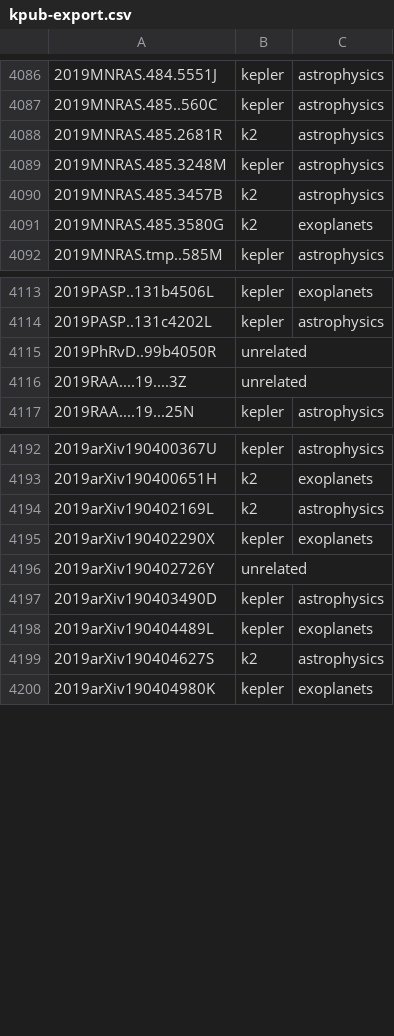
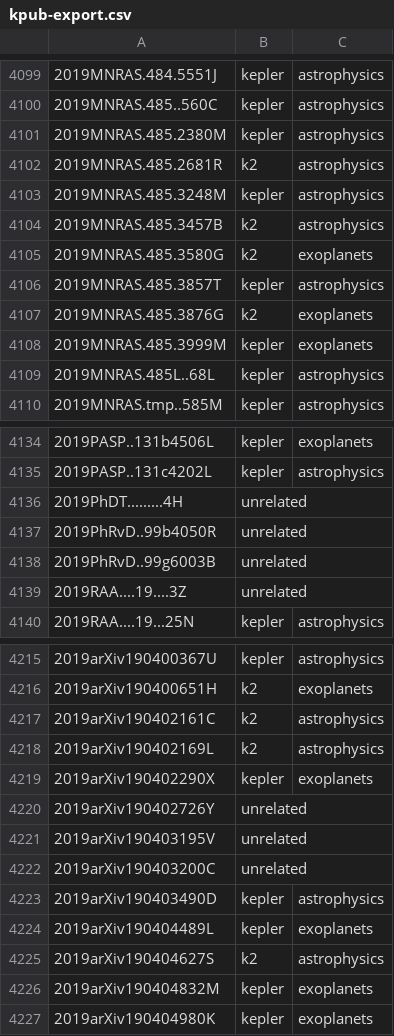
Before and after one commit to KeplerGO/kpub, a CSV file: data/kpub-export.csv, drawn as a sheet; only a part is shown, gaps mark what is left out; the diff covers the shown part only; the diff names each change by its address in the sheet, - before the commit and + after, or states it on an @@ line.

```diff
--- a/data/kpub-export.csv
+++ b/data/kpub-export.csv
+row 4101: 2019MNRAS.485.2380M | kepler | astrophysics
+row 4106: 2019MNRAS.485.3857T | kepler | astrophysics
+row 4107: 2019MNRAS.485.3876G | k2 | exoplanets
+row 4108: 2019MNRAS.485.3999M | kepler | exoplanets
+row 4109: 2019MNRAS.485L..68L | kepler | astrophysics
+row 4136: 2019PhDT.........4H | unrelated
+row 4138: 2019PhRvD..99g6003B | unrelated
+row 4217: 2019arXiv190402161C | k2 | astrophysics
+row 4221: 2019arXiv190403195V | unrelated
+row 4222: 2019arXiv190403200C | unrelated
+row 4226: 2019arXiv190404832M | kepler | exoplanets
```
Also changed, not shown: 27 added rows elsewhere in this file, 1 other file.
